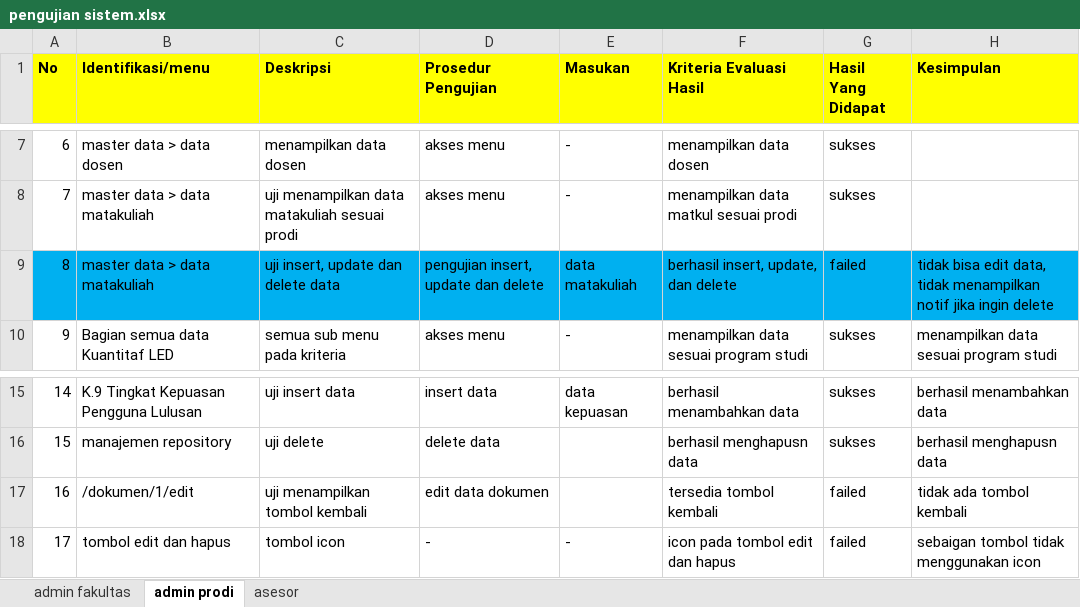
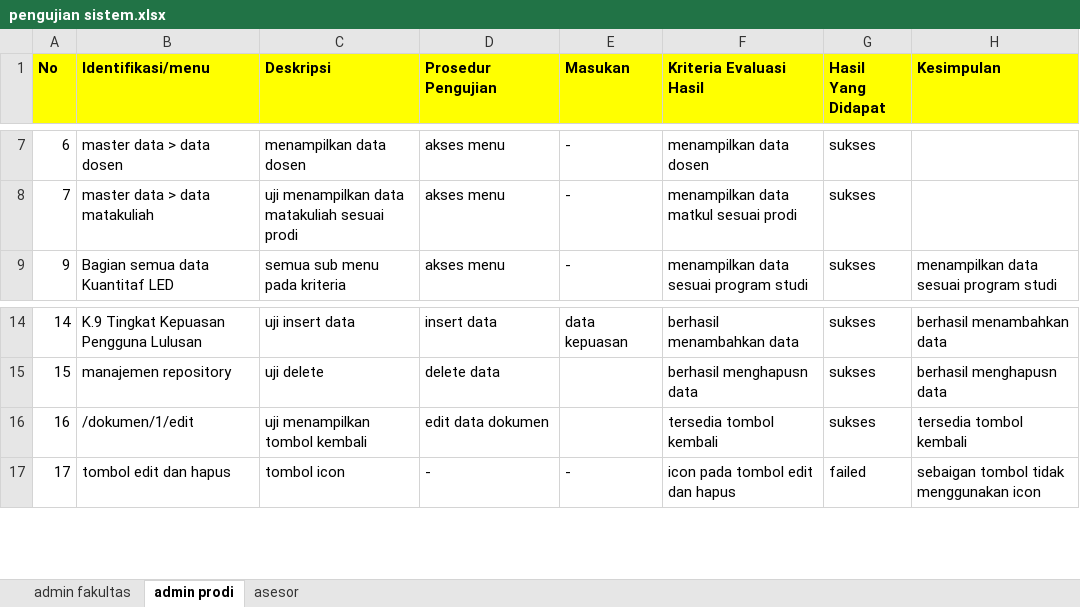
Before and after one commit to fhwattiheluw/sistem-informasi-akreditasi-prodi-K9, an Excel workbook: pengujian sistem.xlsx, sheet admin prodi, drawn as a sheet; only a part is shown, gaps mark what is left out; values as stored, in another font and other column widths than the file's, no borders; conditional formats not drawn; removed rows and columns are numbered as before the commit, all else as after; the diff names each change by its address in the sheet, - before the commit and + after, or states it on an @@ line.

```diff
--- a/pengujian sistem.xlsx (sheet admin prodi)
+++ b/pengujian sistem.xlsx (sheet admin prodi)
-row 9: 8 | master data > data matakuliah | uji insert, update dan delete data | pengujian insert, update dan delete | data matakuliah | berhasil insert, update, dan delete | failed | tidak bisa edit data, tidak menampilkan notif jika ingin delete
-G16 (Hasil Yang Didapat): failed
+G16 (Hasil Yang Didapat): sukses
-H16 (Kesimpulan): tidak ada tombol kembali
+H16 (Kesimpulan): tersedia tombol kembali
```
Also changed, not shown: sheet admin fakultas, 2 other files.
